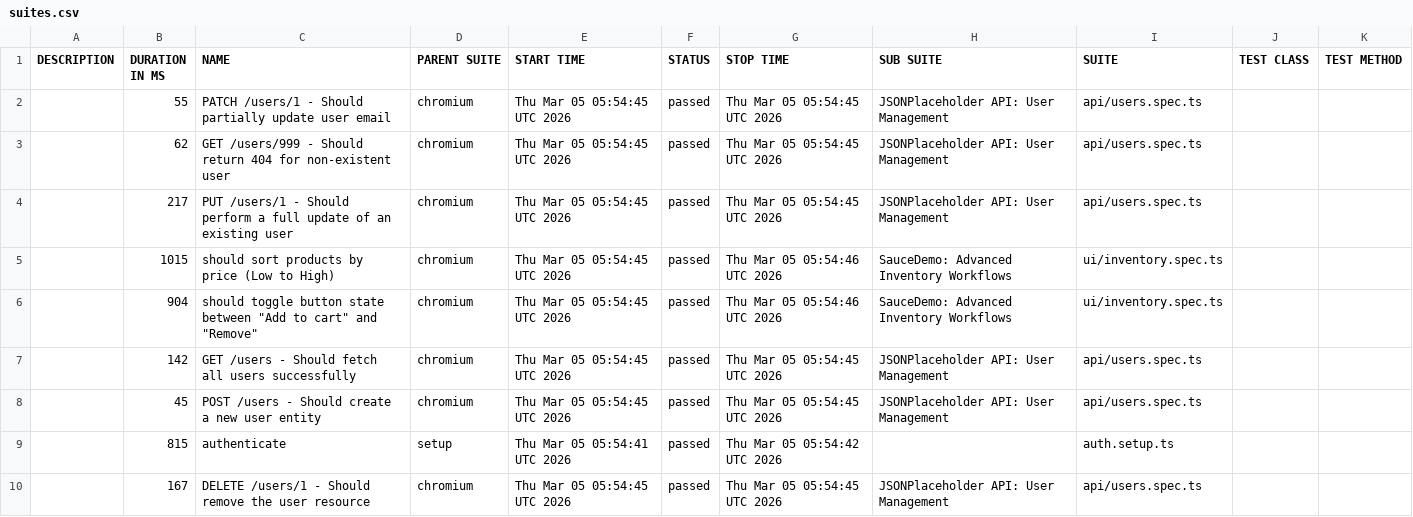
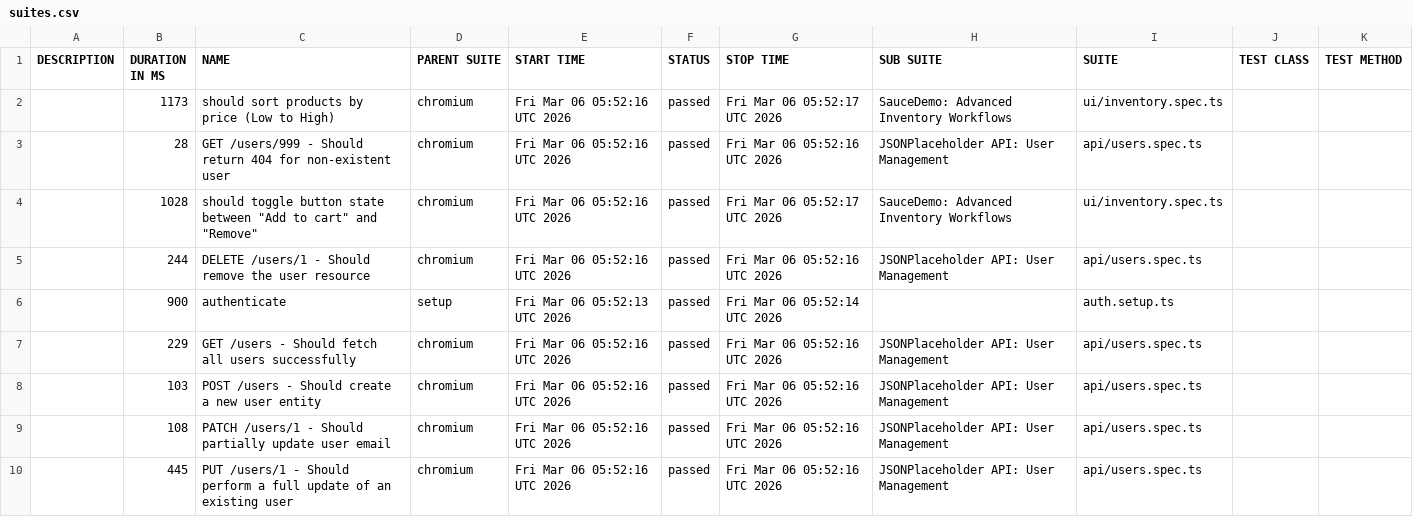
Before and after one commit to QAhmet1/soucedemo_playwright, a CSV file: data/suites.csv, drawn as a sheet.

```diff
--- a/data/suites.csv
+++ b/data/suites.csv
@@ -1,10 +1,10 @@
 "DESCRIPTION","DURATION IN MS","NAME","PARENT SUITE","START TIME","STATUS","STOP TIME","SUB SUITE","SUITE","TEST CLASS","TEST METHOD"
-"","55","PATCH /users/1 - Should partially update user email","chromium","Thu Mar 05 05:54:45 UTC 2026","passed","Thu Mar 05 05:54:45 UTC 2026","JSONPlaceholder API: User Management","api/users.spec.ts","",""
-"","62","GET /users/999 - Should return 404 for non-existent user","chromium","Thu Mar 05 05:54:45 UTC 2026","passed","Thu Mar 05 05:54:45 UTC 2026","JSONPlaceholder API: User Management","api/users.spec.ts","",""
-"","217","PUT /users/1 - Should perform a full update of an existing user","chromium","Thu Mar 05 05:54:45 UTC 2026","passed","Thu Mar 05 05:54:45 UTC 2026","JSONPlaceholder API: User Management","api/users.spec.ts","",""
-"","1015","should sort products by price (Low to High)","chromium","Thu Mar 05 05:54:45 UTC 2026","passed","Thu Mar 05 05:54:46 UTC 2026","SauceDemo: Advanced Inventory Workflows","ui/inventory.spec.ts","",""
-"","904","should toggle button state between ""Add to cart"" and ""Remove""","chromium","Thu Mar 05 05:54:45 UTC 2026","passed","Thu Mar 05 05:54:46 UTC 2026","SauceDemo: Advanced Inventory Workflows","ui/inventory.spec.ts","",""
-"","142","GET /users - Should fetch all users successfully","chromium","Thu Mar 05 05:54:45 UTC 2026","passed","Thu Mar 05 05:54:45 UTC 2026","JSONPlaceholder API: User Management","api/users.spec.ts","",""
-"","45","POST /users - Should create a new user entity","chromium","Thu Mar 05 05:54:45 UTC 2026","passed","Thu Mar 05 05:54:45 UTC 2026","JSONPlaceholder API: User Management","api/users.spec.ts","",""
-"","815","authenticate","setup","Thu Mar 05 05:54:41 UTC 2026","passed","Thu Mar 05 05:54:42 UTC 2026","","auth.setup.ts","",""
-"","167","DELETE /users/1 - Should remove the user resource","chromium","Thu Mar 05 05:54:45 UTC 2026","passed","Thu Mar 05 05:54:45 UTC 2026","JSONPlaceholder API: User Management","api/users.spec.ts","",""
+"","1173","should sort products by price (Low to High)","chromium","Fri Mar 06 05:52:16 UTC 2026","passed","Fri Mar 06 05:52:17 UTC 2026","SauceDemo: Advanced Inventory Workflows","ui/inventory.spec.ts","",""
+"","28","GET /users/999 - Should return 404 for non-existent user","chromium","Fri Mar 06 05:52:16 UTC 2026","passed","Fri Mar 06 05:52:16 UTC 2026","JSONPlaceholder API: User Management","api/users.spec.ts","",""
+"","1028","should toggle button state between ""Add to cart"" and ""Remove""","chromium","Fri Mar 06 05:52:16 UTC 2026","passed","Fri Mar 06 05:52:17 UTC 2026","SauceDemo: Advanced Inventory Workflows","ui/inventory.spec.ts","",""
+"","244","DELETE /users/1 - Should remove the user resource","chromium","Fri Mar 06 05:52:16 UTC 2026","passed","Fri Mar 06 05:52:16 UTC 2026","JSONPlaceholder API: User Management","api/users.spec.ts","",""
+"","900","authenticate","setup","Fri Mar 06 05:52:13 UTC 2026","passed","Fri Mar 06 05:52:14 UTC 2026","","auth.setup.ts","",""
+"","229","GET /users - Should fetch all users successfully","chromium","Fri Mar 06 05:52:16 UTC 2026","passed","Fri Mar 06 05:52:16 UTC 2026","JSONPlaceholder API: User Management","api/users.spec.ts","",""
+"","103","POST /users - Should create a new user entity","chromium","Fri Mar 06 05:52:16 UTC 2026","passed","Fri Mar 06 05:52:16 UTC 2026","JSONPlaceholder API: User Management","api/users.spec.ts","",""
+"","108","PATCH /users/1 - Should partially update user email","chromium","Fri Mar 06 05:52:16 UTC 2026","passed","Fri Mar 06 05:52:16 UTC 2026","JSONPlaceholder API: User Management","api/users.spec.ts","",""
+"","445","PUT /users/1 - Should perform a full update of an existing user","chromium","Fri Mar 06 05:52:16 UTC 2026","passed","Fri Mar 06 05:52:16 UTC 2026","JSONPlaceholder API: User Management","api/users.spec.ts","",""
```
Also changed, not shown: 39 other files.
